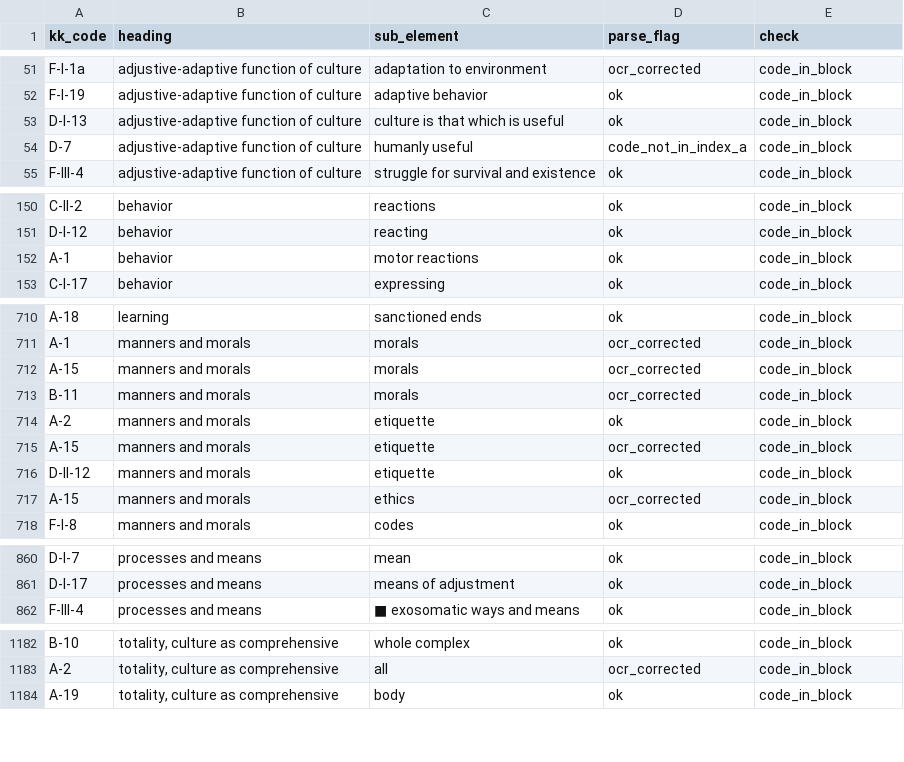
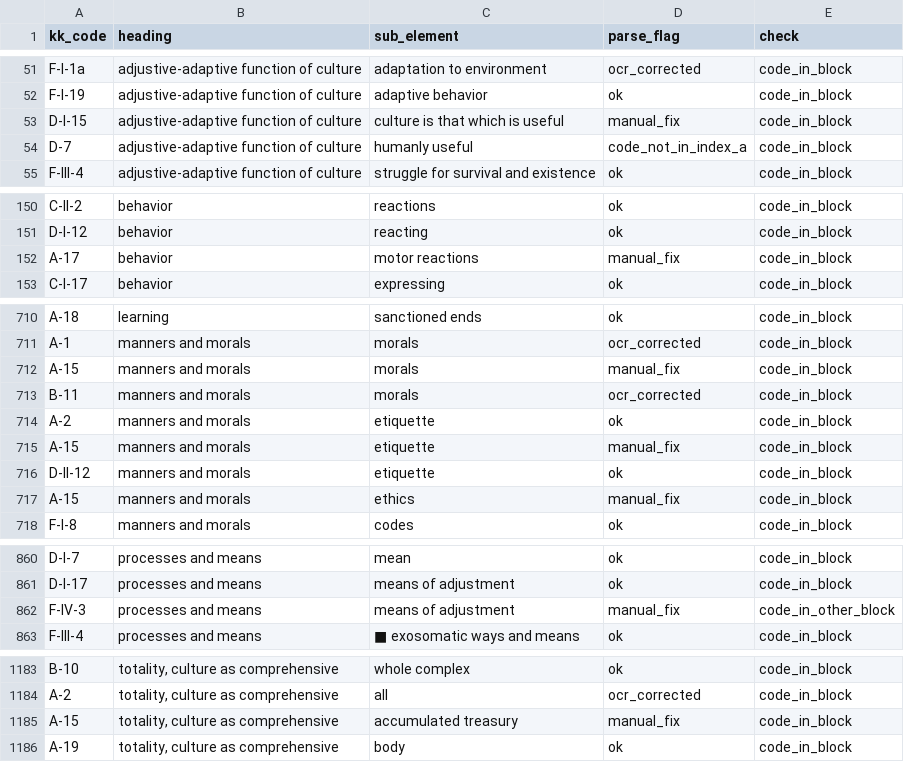
Before and after one commit to olizardo/definitions-of-culture-two-mode, a CSV file: data/kk-index-b-block-check.csv, drawn as a sheet; only a part is shown, gaps mark what is left out; the diff covers the shown part only.

```diff
--- a/data/kk-index-b-block-check.csv
+++ b/data/kk-index-b-block-check.csv
@@ -52,3 +52,3 @@
 "F-I-19","adjustive-adaptive function of culture","adaptive behavior","ok","code_in_block"
-"D-I-13","adjustive-adaptive function of culture","culture is that which is useful","ok","code_in_block"
+"D-I-15","adjustive-adaptive function of culture","culture is that which is useful","manual_fix","code_in_block"
 "D-7","adjustive-adaptive function of culture","humanly useful","code_not_in_index_a","code_in_block"
@@ -151,3 +151,3 @@
 "D-I-12","behavior","reacting","ok","code_in_block"
-"A-1","behavior","motor reactions","ok","code_in_block"
+"A-17","behavior","motor reactions","manual_fix","code_in_block"
 "C-I-17","behavior","expressing","ok","code_in_block"
@@ -711,8 +711,8 @@
 "A-1","manners and morals","morals","ocr_corrected","code_in_block"
-"A-15","manners and morals","morals","ocr_corrected","code_in_block"
+"A-15","manners and morals","morals","manual_fix","code_in_block"
 "B-11","manners and morals","morals","ocr_corrected","code_in_block"
 "A-2","manners and morals","etiquette","ok","code_in_block"
-"A-15","manners and morals","etiquette","ocr_corrected","code_in_block"
+"A-15","manners and morals","etiquette","manual_fix","code_in_block"
 "D-II-12","manners and morals","etiquette","ok","code_in_block"
-"A-15","manners and morals","ethics","ocr_corrected","code_in_block"
+"A-15","manners and morals","ethics","manual_fix","code_in_block"
 "F-I-8","manners and morals","codes","ok","code_in_block"
@@ -861,2 +861,3 @@
 "D-I-17","processes and means","means of adjustment","ok","code_in_block"
+"F-IV-3","processes and means","means of adjustment","manual_fix","code_in_other_block"
 "F-III-4","processes and means","■ exosomatic ways and means","ok","code_in_block"
@@ -1183,2 +1184,3 @@
 "A-2","totality, culture as comprehensive","all","ocr_corrected","code_in_block"
+"A-15","totality, culture as comprehensive","accumulated treasury","manual_fix","code_in_block"
 "A-19","totality, culture as comprehensive","body","ok","code_in_block"
```
Also changed, not shown: 6 edited cells elsewhere in this file, data/kk-index-b-ca-subel-lcc2core-codes.csv, data/kk-index-b-ca-subel-lcc2core-elements.csv, 30 other files.
